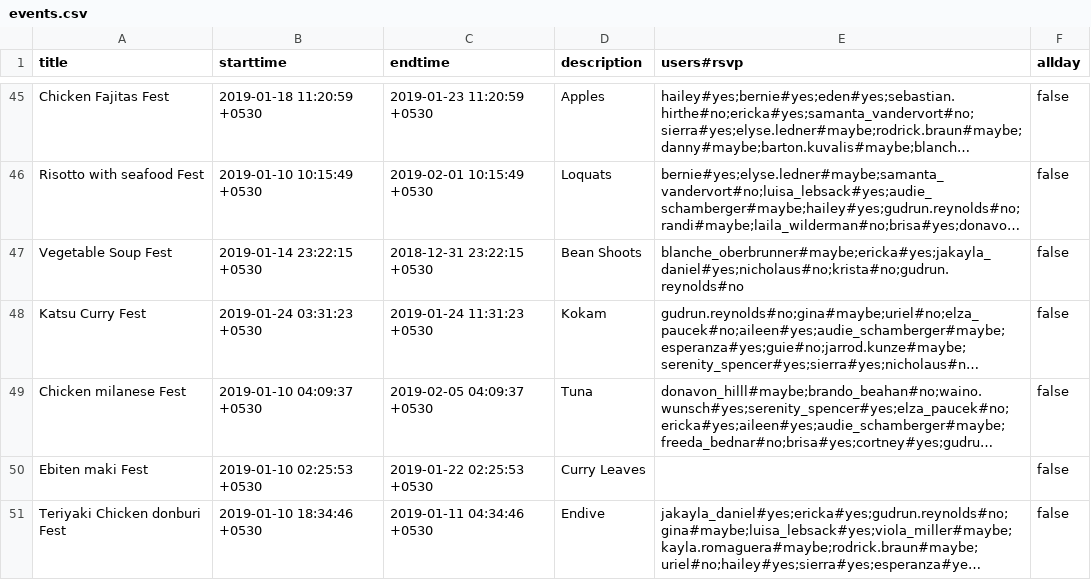
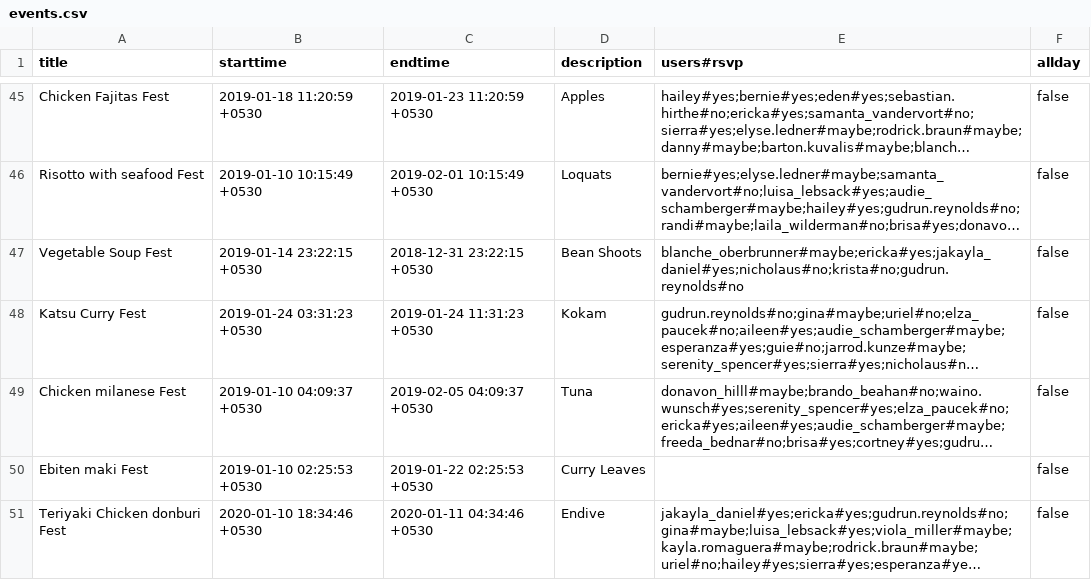
Before and after one commit to vineeth-pradhan/EventsOnRails, a CSV file: db/seed_data/events.csv, drawn as a sheet; only a part is shown, gaps mark what is left out; long unchanged cells end in …; the diff names each change by its address in the sheet, - before the commit and + after, or states it on an @@ line.

Commit message:
[master] Completed events and All day events

```diff
--- a/db/seed_data/events.csv
+++ b/db/seed_data/events.csv
-B51 (starttime): 2019-01-10 18:34:46 +0530
+B51 (starttime): 2020-01-10 18:34:46 +0530
-C51 (endtime): 2019-01-11 04:34:46 +0530
+C51 (endtime): 2020-01-11 04:34:46 +0530
```
Also changed, not shown: 24 other files.
